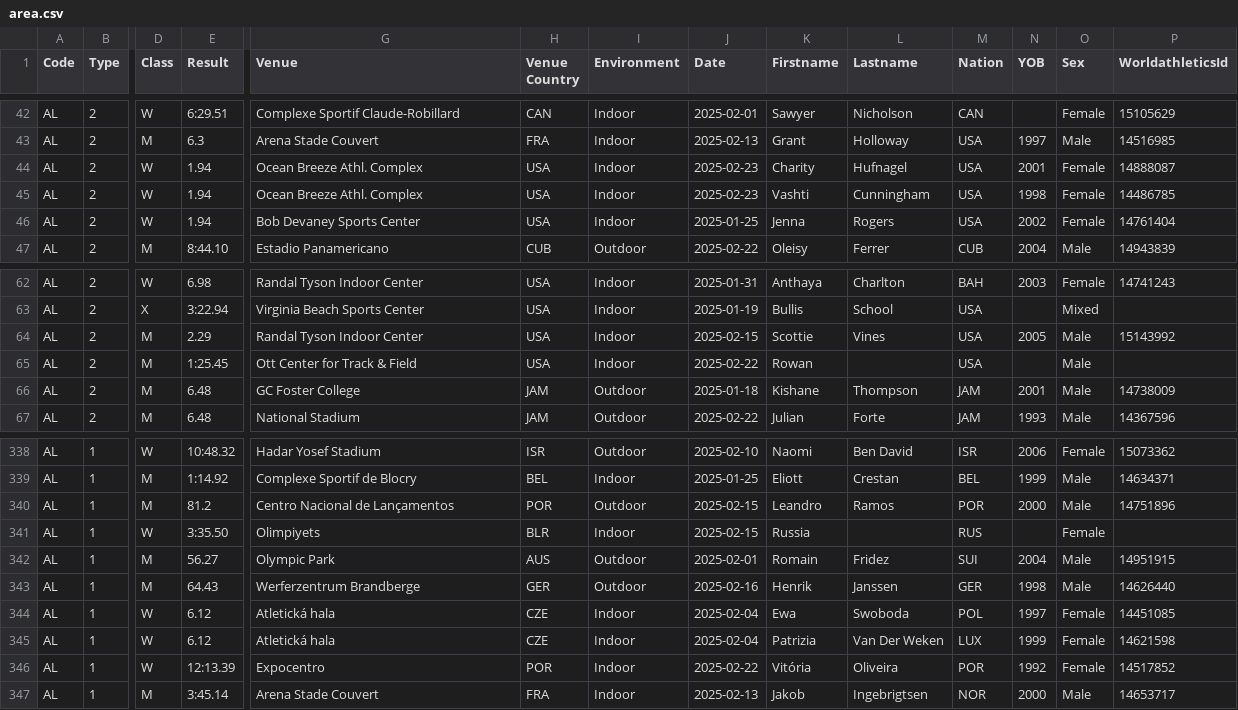
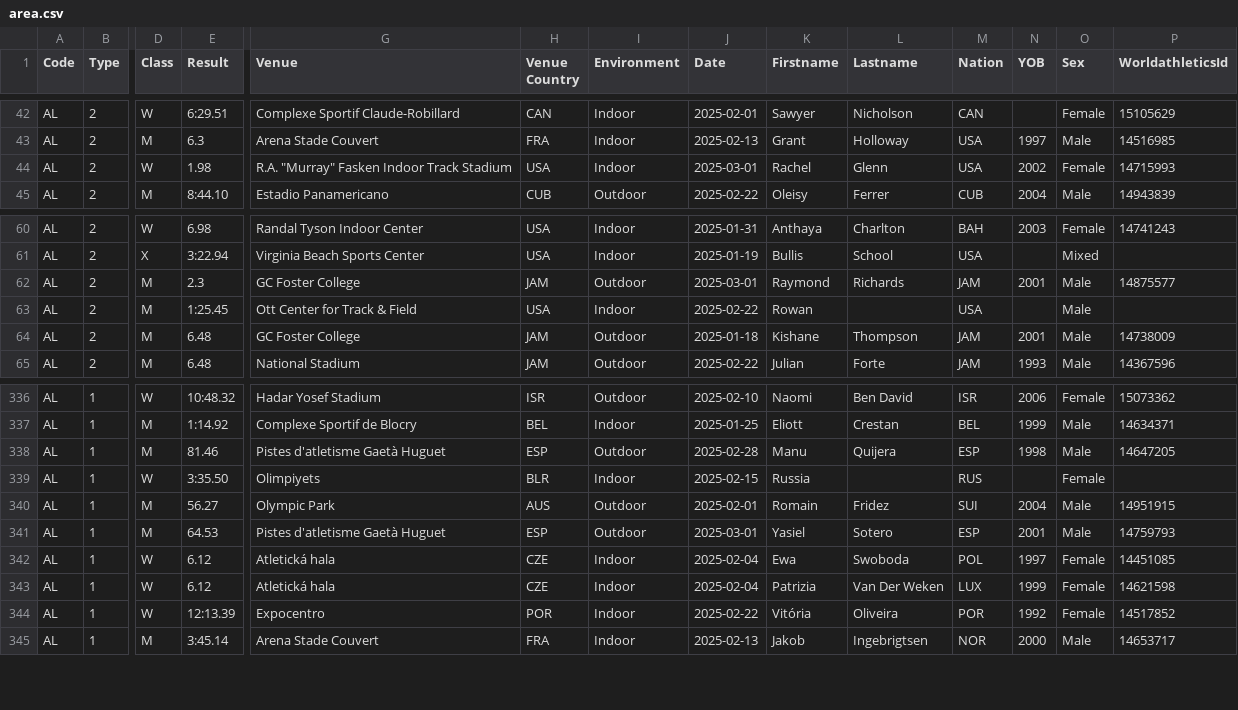
Before and after one commit to nimarion/records, a CSV file: leads/senior/area.csv, drawn as a sheet; only a part is shown, gaps mark what is left out; removed rows and columns are numbered as before the commit, all else as after; rows hold the shown columns only; the diff covers the shown part only; the diff names each change by its address in the sheet, - before the commit and + after, or states it on an @@ line.

```diff
--- a/leads/senior/area.csv
+++ b/leads/senior/area.csv
-row 44: AL | 2 | W | 1.94 | Ocean Breeze Athl. Complex | USA | Indoor | 2025-02-23 | Charity | Hufnagel | USA | 2001 | Female | 14888087
-row 45: AL | 2 | W | 1.94 | Ocean Breeze Athl. Complex | USA | Indoor | 2025-02-23 | Vashti | Cunningham | USA | 1998 | Female | 14486785
-E44 (Result): 1.94
+E44 (Result): 1.98
-G44 (Venue): Bob Devaney Sports Center
+G44 (Venue): R.A. "Murray" Fasken Indoor Track Stadium
-J44 (Date): 2025-01-25
+J44 (Date): 2025-03-01
-K44 (Firstname): Jenna
+K44 (Firstname): Rachel
-L44 (Lastname): Rogers
+L44 (Lastname): Glenn
-P44 (WorldathleticsId): 14761404
+P44 (WorldathleticsId): 14715993
-E62 (Result): 2.29
+E62 (Result): 2.3
-G62 (Venue): Randal Tyson Indoor Center
+G62 (Venue): GC Foster College
-H62 (Venue Country): USA
+H62 (Venue Country): JAM
-I62 (Environment): Indoor
+I62 (Environment): Outdoor
-J62 (Date): 2025-02-15
+J62 (Date): 2025-03-01
-K62 (Firstname): Scottie
+K62 (Firstname): Raymond
-L62 (Lastname): Vines
+L62 (Lastname): Richards
-M62 (Nation): USA
+M62 (Nation): JAM
-N62 (YOB): 2005
+N62 (YOB): 2001
-P62 (WorldathleticsId): 15143992
+P62 (WorldathleticsId): 14875577
-E338 (Result): 81.2
+E338 (Result): 81.46
-G338 (Venue): Centro Nacional de Lançamentos
+G338 (Venue): Pistes d'atletisme Gaetà Huguet
-H338 (Venue Country): POR
+H338 (Venue Country): ESP
-J338 (Date): 2025-02-15
+J338 (Date): 2025-02-28
-K338 (Firstname): Leandro
+K338 (Firstname): Manu
-L338 (Lastname): Ramos
+L338 (Lastname): Quijera
-M338 (Nation): POR
+M338 (Nation): ESP
-N338 (YOB): 2000
+N338 (YOB): 1998
-P338 (WorldathleticsId): 14751896
+P338 (WorldathleticsId): 14647205
-E341 (Result): 64.43
+E341 (Result): 64.53
-G341 (Venue): Werferzentrum Brandberge
+G341 (Venue): Pistes d'atletisme Gaetà Huguet
-H341 (Venue Country): GER
+H341 (Venue Country): ESP
-J341 (Date): 2025-02-16
+J341 (Date): 2025-03-01
-K341 (Firstname): Henrik
+K341 (Firstname): Yasiel
-L341 (Lastname): Janssen
+L341 (Lastname): Sotero
-M341 (Nation): GER
+M341 (Nation): ESP
-N341 (YOB): 1998
+N341 (YOB): 2001
-P341 (WorldathleticsId): 14626440
+P341 (WorldathleticsId): 14759793
```
Also changed, not shown: 37 edited cells elsewhere in this file, leads/senior/world.csv, leads/u20/area.csv, 1 other file.
